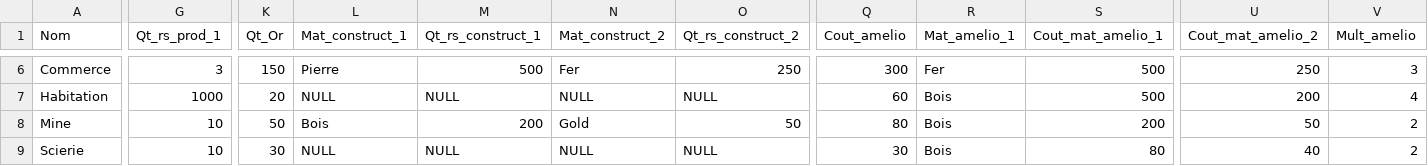
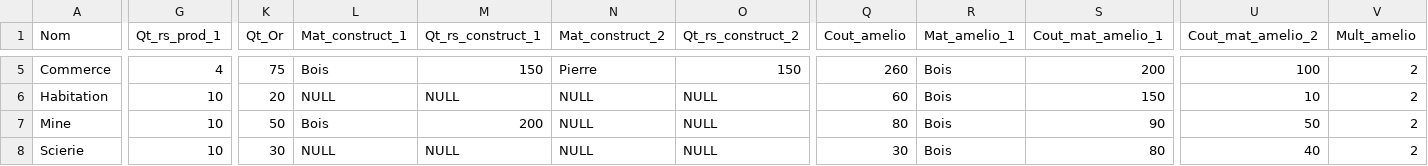
Before and after one commit to JusDeFruits1/KingOfNation, a CSV file: KingOfNation/CSV/template.csv, drawn as a sheet; only a part is shown, gaps mark what is left out; addresses are those after the commit; the diff covers the shown part only; the diff names each change by its address in the sheet, - before the commit and + after, or states it on an @@ line.

```diff
--- a/KingOfNation/CSV/template.csv
+++ b/KingOfNation/CSV/template.csv
-G5 (Qt_rs_prod_1): 3
+G5 (Qt_rs_prod_1): 4
-K5 (Qt_Or): 150
+K5 (Qt_Or): 75
-L5 (Mat_construct_1): Pierre
+L5 (Mat_construct_1): Bois
-M5 (Qt_rs_construct_1): 500
+M5 (Qt_rs_construct_1): 150
-N5 (Mat_construct_2): Fer
+N5 (Mat_construct_2): Pierre
-O5 (Qt_rs_construct_2): 250
+O5 (Qt_rs_construct_2): 150
-Q5 (Cout_amelio): 300
+Q5 (Cout_amelio): 260
-R5 (Mat_amelio_1): Fer
+R5 (Mat_amelio_1): Bois
-S5 (Cout_mat_amelio_1): 500
+S5 (Cout_mat_amelio_1): 200
-U5 (Cout_mat_amelio_2): 250
+U5 (Cout_mat_amelio_2): 100
-V5 (Mult_amelio): 3
+V5 (Mult_amelio): 2
-G6 (Qt_rs_prod_1): 1000
+G6 (Qt_rs_prod_1): 10
-S6 (Cout_mat_amelio_1): 500
+S6 (Cout_mat_amelio_1): 150
-U6 (Cout_mat_amelio_2): 200
+U6 (Cout_mat_amelio_2): 10
-V6 (Mult_amelio): 4
+V6 (Mult_amelio): 2
-N7 (Mat_construct_2): Gold
+N7 (Mat_construct_2): NULL
-O7 (Qt_rs_construct_2): 50
+O7 (Qt_rs_construct_2): NULL
-S7 (Cout_mat_amelio_1): 200
+S7 (Cout_mat_amelio_1): 90
```
Also changed, not shown: 1 removed row and 39 edited cells elsewhere in this file, KingOfNation/CSV/AnorLondo.csv, 5 other files.
